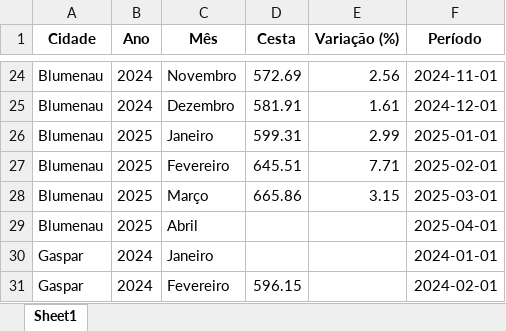
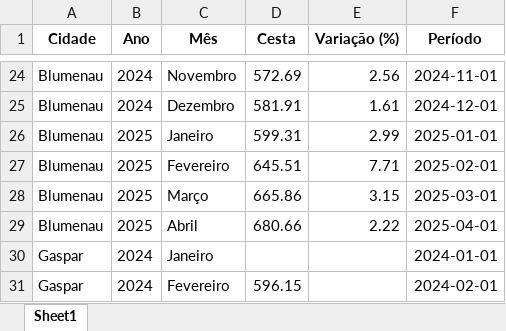
Before and after one commit to bttomio/CidadaniaFinanceira, an Excel workbook: CT.xlsx, sheet Sheet1, drawn as a sheet; only a part is shown, gaps mark what is left out; values as stored, in another font and other column widths than the file's, no borders; the diff names each change by its address in the sheet, - before the commit and + after, or states it on an @@ line.

```diff
--- a/CT.xlsx (sheet Sheet1)
+++ b/CT.xlsx (sheet Sheet1)
-D29 (Cesta): (empty)
+D29 (Cesta): 680.66
-E29 (Variação (%)): (empty)
+E29 (Variação (%)): 2.22
```
Also changed, not shown: VAR_PROD.xlsx, 8 other files.
